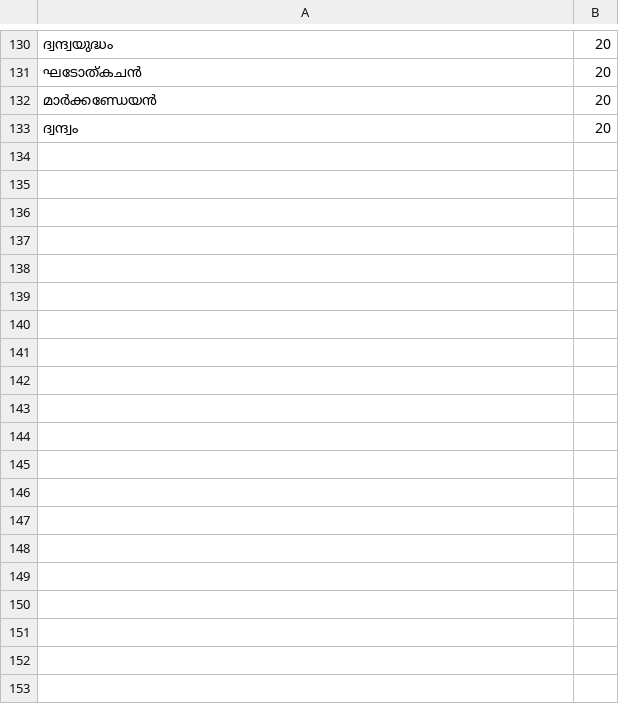
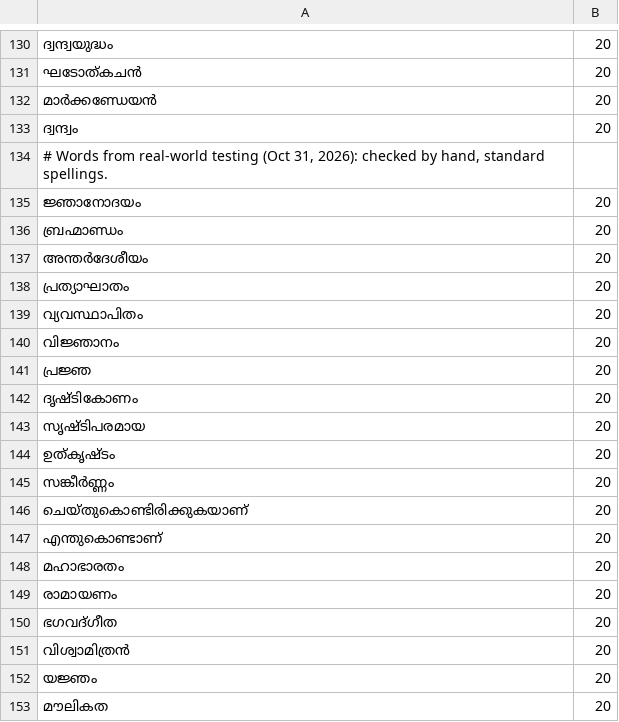
Before and after one commit to rag-creation/ezhuthola, a TSV file: app/src/main/assets/ml_extra_words.tsv, drawn as a sheet; only a part is shown, gaps mark what is left out; the diff covers the shown part only.

Commit message:
Add 35 checked words and the Manglish test set
Missing words from GPT's list (മഹാഭാരതം, വിജ്ഞാനം, സങ്കീർണ്ണം,
മതനിരപേക്ഷത…), each checked by hand, plus higher counts for കടങ്കഥ and
മനുഷ്യജീവിതം so endings can build on them. ml_test_cases.tsv holds 114
Manglish → Malayalam cases from the words and 10 sentences.

```diff
--- a/app/src/main/assets/ml_extra_words.tsv
+++ b/app/src/main/assets/ml_extra_words.tsv
@@ -133 +133,21 @@
 ദ്വന്ദ്വം	20
+# Words from real-world testing (Oct 31, 2026): checked by hand, standard spellings.
+ജ്ഞാനോദയം	20
+ബ്രഹ്മാണ്ഡം	20
+അന്തർദേശീയം	20
+പ്രത്യാഘാതം	20
+വ്യവസ്ഥാപിതം	20
+വിജ്ഞാനം	20
+പ്രജ്ഞ	20
+ദൃഷ്ടികോണം	20
+സൃഷ്ടിപരമായ	20
+ഉത്കൃഷ്ടം	20
+സങ്കീർണ്ണം	20
+ചെയ്തുകൊണ്ടിരിക്കുകയാണ്	20
+എന്തുകൊണ്ടാണ്	20
+മഹാഭാരതം	20
+രാമായണം	20
+ഭഗവദ്ഗീത	20
+വിശ്വാമിത്രൻ	20
+യജ്ഞം	20
+മൗലികത	20
```
Also changed, not shown: 21 added rows elsewhere in this file, 3 other files.
